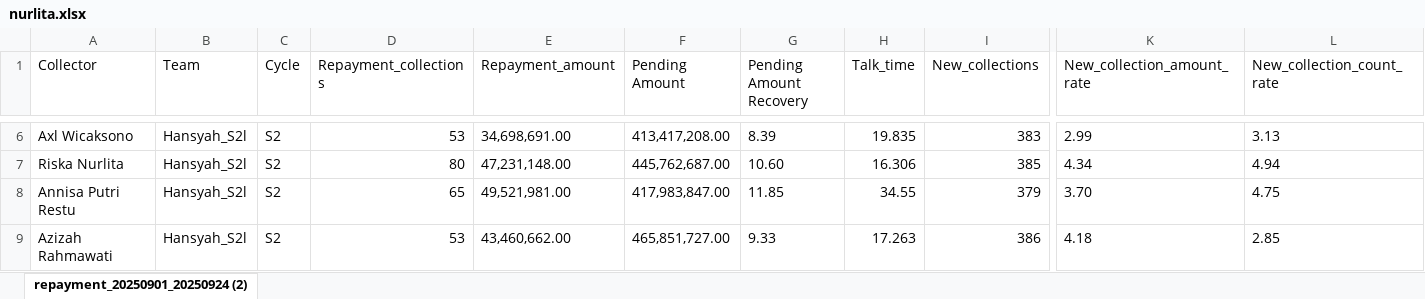
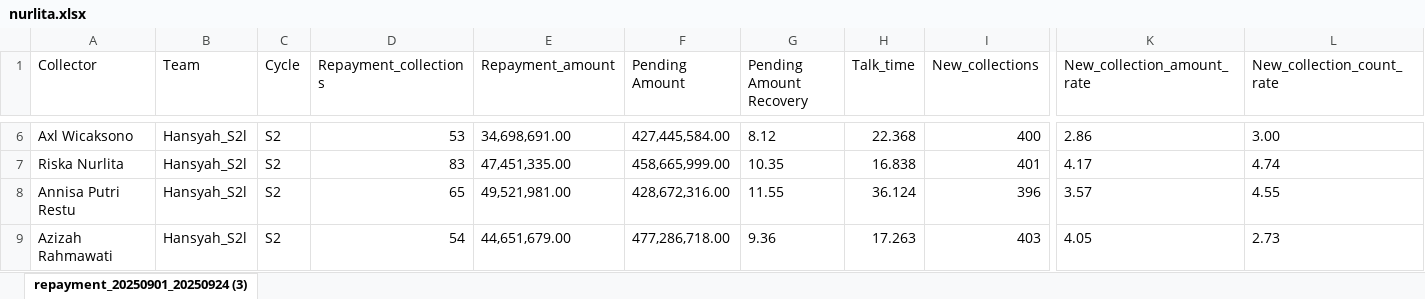
Before and after one commit to hansyahm99/first-project, an Excel workbook: nurlita.xlsx, sheet repayment_20250901_20250924 (3), drawn as a sheet; only a part is shown, gaps mark what is left out; values as stored, in another font and other column widths than the file's, no borders; the diff covers the shown part only; the diff names each change by its address in the sheet, - before the commit and + after, or states it on an @@ line.

```diff
--- a/nurlita.xlsx (sheet repayment_20250901_20250924 (3))
+++ b/nurlita.xlsx (sheet repayment_20250901_20250924 (3))
-sheet tab: repayment_20250901_20250924 (2)
+sheet tab: repayment_20250901_20250924 (3)
-F6 (Pending Amount): 413,417,208.00
+F6 (Pending Amount): 427,445,584.00
-G6 (Pending Amount Recovery): 8.39
+G6 (Pending Amount Recovery): 8.12
-H6 (Talk_time): 19.835
+H6 (Talk_time): 22.368
-I6 (New_collections): 383
+I6 (New_collections): 400
-K6 (New_collection_amount_rate): 2.99
+K6 (New_collection_amount_rate): 2.86
-L6 (New_collection_count_rate): 3.13
+L6 (New_collection_count_rate): 3.00
-D7 (Repayment_collections): 80
+D7 (Repayment_collections): 83
-E7 (Repayment_amount): 47,231,148.00
+E7 (Repayment_amount): 47,451,335.00
-F7 (Pending Amount): 445,762,687.00
+F7 (Pending Amount): 458,665,999.00
-G7 (Pending Amount Recovery): 10.60
+G7 (Pending Amount Recovery): 10.35
-H7 (Talk_time): 16.306
+H7 (Talk_time): 16.838
-I7 (New_collections): 385
+I7 (New_collections): 401
-K7 (New_collection_amount_rate): 4.34
+K7 (New_collection_amount_rate): 4.17
-L7 (New_collection_count_rate): 4.94
+L7 (New_collection_count_rate): 4.74
-F8 (Pending Amount): 417,983,847.00
+F8 (Pending Amount): 428,672,316.00
-G8 (Pending Amount Recovery): 11.85
+G8 (Pending Amount Recovery): 11.55
-H8 (Talk_time): 34.55
+H8 (Talk_time): 36.124
-I8 (New_collections): 379
+I8 (New_collections): 396
-K8 (New_collection_amount_rate): 3.70
+K8 (New_collection_amount_rate): 3.57
-L8 (New_collection_count_rate): 4.75
+L8 (New_collection_count_rate): 4.55
-D9 (Repayment_collections): 53
+D9 (Repayment_collections): 54
-E9 (Repayment_amount): 43,460,662.00
+E9 (Repayment_amount): 44,651,679.00
-F9 (Pending Amount): 465,851,727.00
+F9 (Pending Amount): 477,286,718.00
-G9 (Pending Amount Recovery): 9.33
+G9 (Pending Amount Recovery): 9.36
-I9 (New_collections): 386
+I9 (New_collections): 403
-K9 (New_collection_amount_rate): 4.18
+K9 (New_collection_amount_rate): 4.05
-L9 (New_collection_count_rate): 2.85
+L9 (New_collection_count_rate): 2.73
```
Also changed, not shown: 102 edited cells elsewhere in this sheet.
